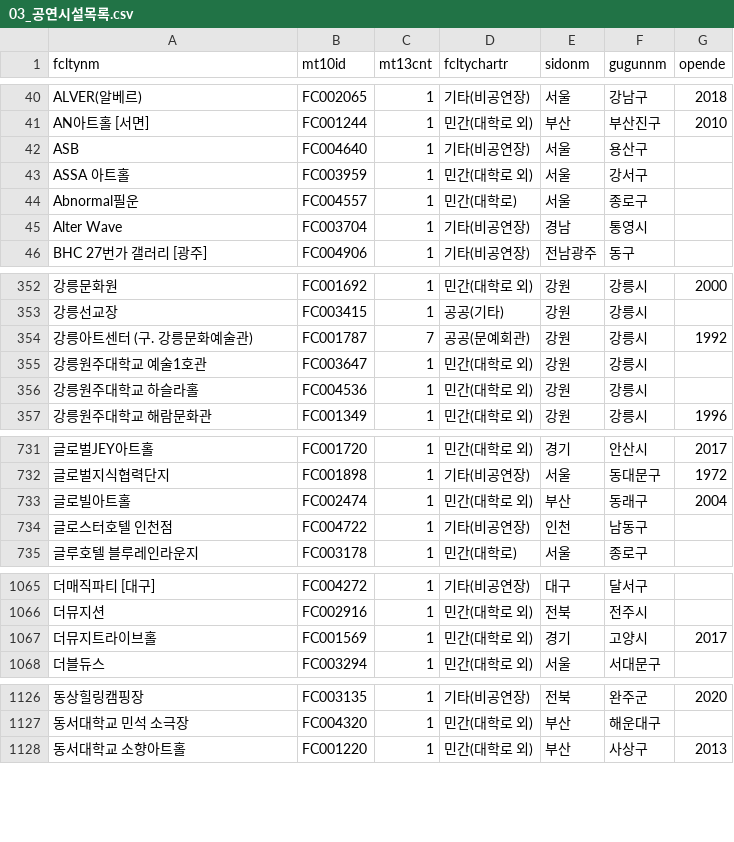
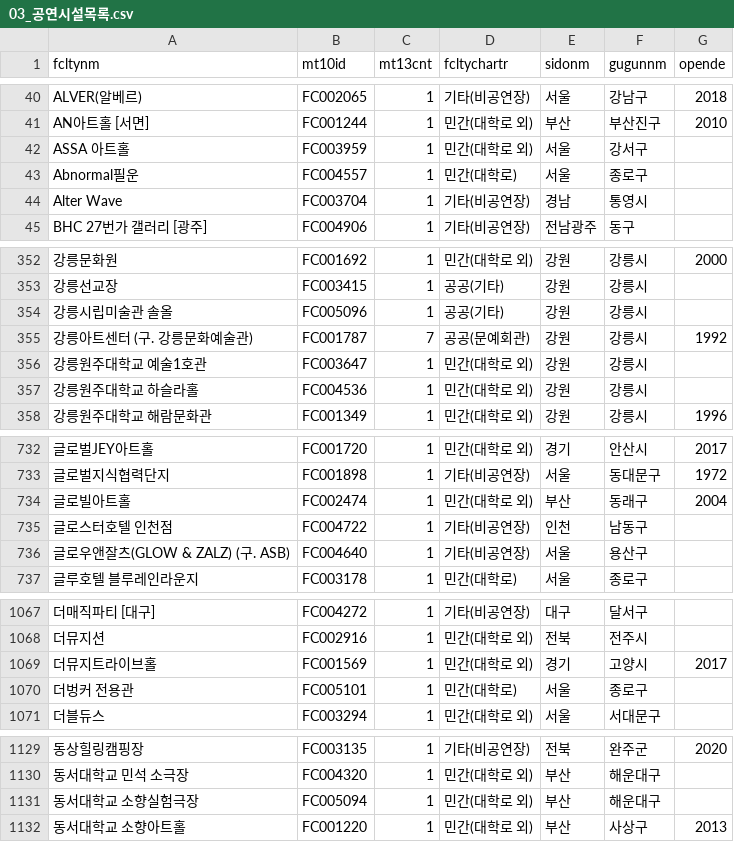
Before and after one commit to Seoyeon-Joo/kopis, a CSV file: data/03_공연시설목록.csv, drawn as a sheet; only a part is shown, gaps mark what is left out; removed rows and columns are numbered as before the commit, all else as after; the diff covers the shown part only; the diff names each change by its address in the sheet, - before the commit and + after, or states it on an @@ line.

```diff
--- a/data/03_공연시설목록.csv
+++ b/data/03_공연시설목록.csv
-row 42: ASB | FC004640 | 1 | 기타(비공연장) | 서울 | 용산구
+row 354: 강릉시립미술관 솔올 | FC005096 | 1 | 공공(기타) | 강원 | 강릉시
+row 736: 글로우앤잘츠(GLOW & ZALZ) (구. ASB) | FC004640 | 1 | 기타(비공연장) | 서울 | 용산구
+row 1070: 더벙커 전용관 | FC005101 | 1 | 민간(대학로) | 서울 | 종로구
+row 1131: 동서대학교 소향실험극장 | FC005094 | 1 | 민간(대학로 외) | 부산 | 해운대구
```
Also changed, not shown: 15 added rows and 4 edited cells elsewhere in this file, data/04_공연시설상세.csv, data/09_예매상황판_일별.csv, 6 other files.
